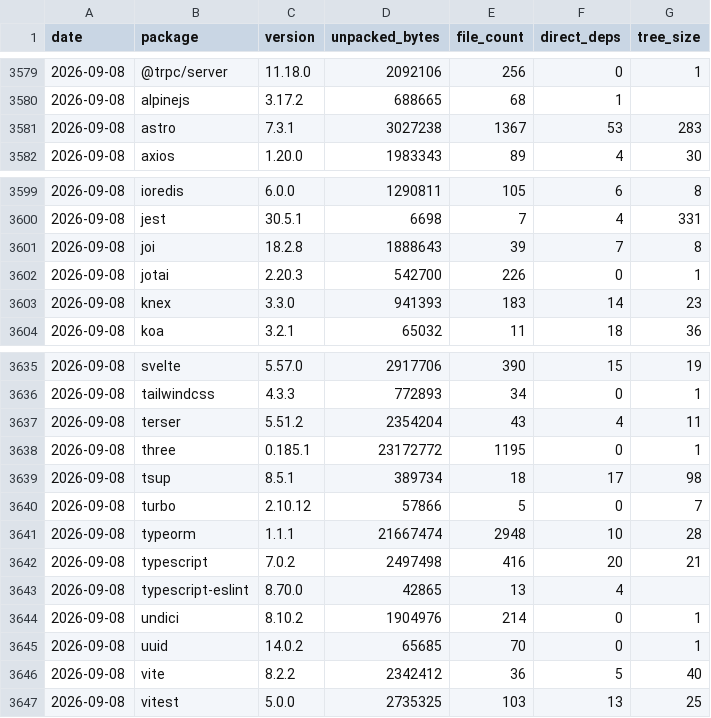
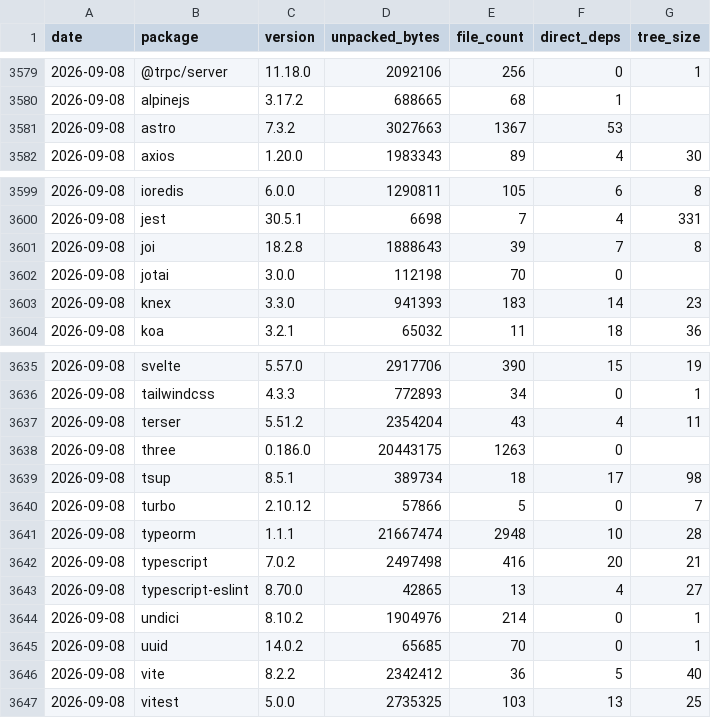
Before and after one commit to shwetankg07/great-consolidation, a CSV file: data/daily.csv, drawn as a sheet; only a part is shown, gaps mark what is left out.

```diff
--- a/data/daily.csv
+++ b/data/daily.csv
@@ -3580,3 +3580,3 @@ date,package,version,unpacked_bytes,file_count,direct_deps,tree_size
 2026-09-08,alpinejs,3.17.2,688665,68,1,
-2026-09-08,astro,7.3.1,3027238,1367,53,283
+2026-09-08,astro,7.3.2,3027663,1367,53,
 2026-09-08,axios,1.20.0,1983343,89,4,30
@@ -3601,3 +3601,3 @@ date,package,version,unpacked_bytes,file_count,direct_deps,tree_size
 2026-09-08,joi,18.2.8,1888643,39,7,8
-2026-09-08,jotai,2.20.3,542700,226,0,1
+2026-09-08,jotai,3.0.0,112198,70,0,
 2026-09-08,knex,3.3.0,941393,183,14,23
@@ -3637,3 +3637,3 @@ date,package,version,unpacked_bytes,file_count,direct_deps,tree_size
 2026-09-08,terser,5.51.2,2354204,43,4,11
-2026-09-08,three,0.185.1,23172772,1195,0,1
+2026-09-08,three,0.186.0,20443175,1263,0,
 2026-09-08,tsup,8.5.1,389734,18,17,98
@@ -3642,3 +3642,3 @@ date,package,version,unpacked_bytes,file_count,direct_deps,tree_size
 2026-09-08,typescript,7.0.2,2497498,416,20,21
-2026-09-08,typescript-eslint,8.70.0,42865,13,4,
+2026-09-08,typescript-eslint,8.70.0,42865,13,4,27
 2026-09-08,undici,8.10.2,1904976,214,0,1
```
Also changed, not shown: data/releases.csv, 1 other file.
